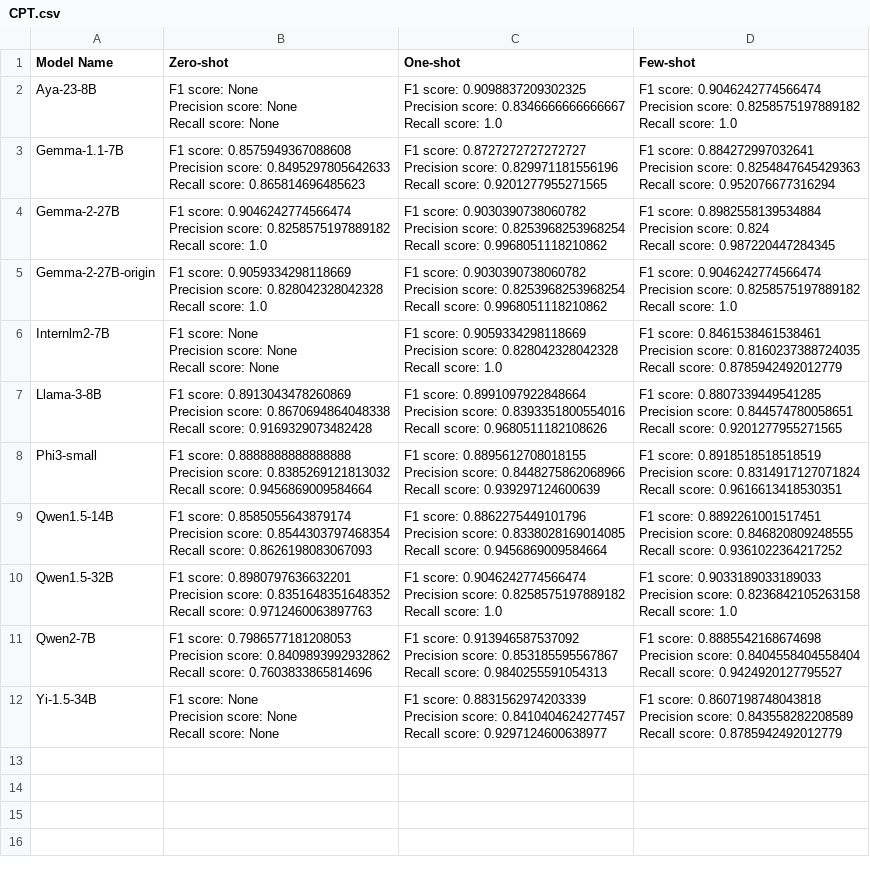
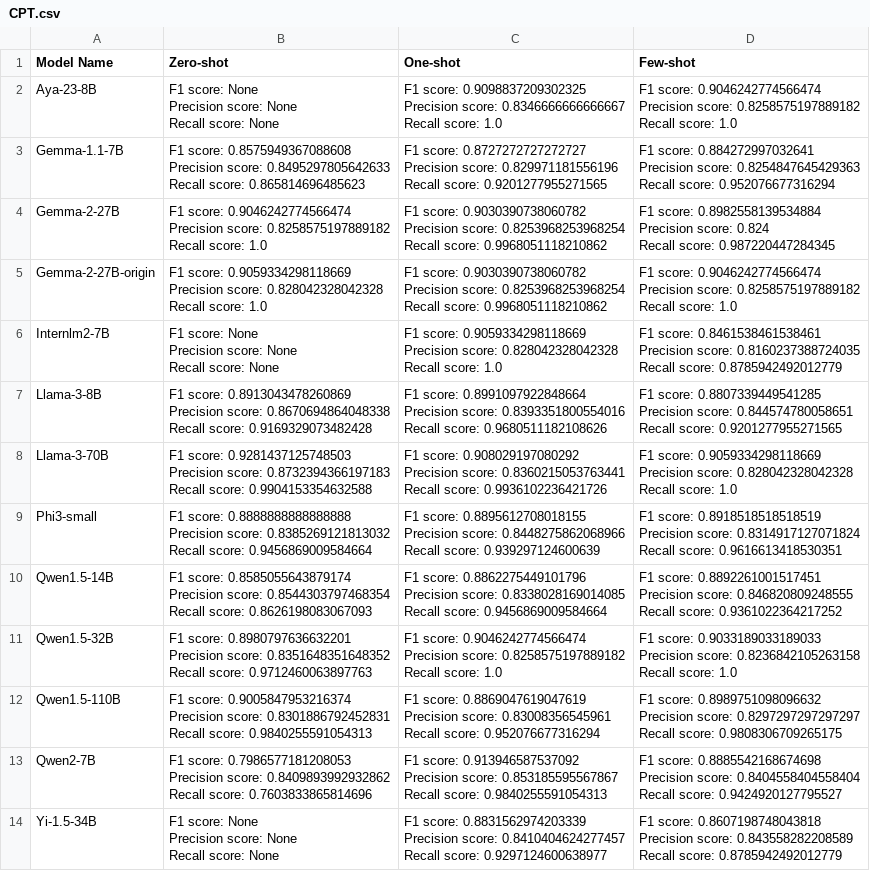
Before and after one commit to 2024-Surf-LLMarking/LLMarking, a CSV file: results/short/CPT/CPT.csv, drawn as a sheet.

```diff
--- a/results/short/CPT/CPT.csv
+++ b/results/short/CPT/CPT.csv
@@ -43,2 +43,9 @@ Precision score: 0.844574780058651
 Recall score:	0.9201277955271565"
+Llama-3-70B,"F1 score:	0.9281437125748503
+Precision score: 0.8732394366197183
+Recall score:	0.9904153354632588","F1 score:	0.908029197080292
+Precision score: 0.8360215053763441
+Recall score:	0.9936102236421726","F1 score:	0.9059334298118669
+Precision score: 0.828042328042328
+Recall score:	1.0"
 Phi3-small,"F1 score:	0.8888888888888888
@@ -64,2 +71,9 @@ Precision score: 0.8236842105263158
 Recall score:	1.0"
+Qwen1.5-110B,"F1 score:	0.9005847953216374
+Precision score: 0.8301886792452831
+Recall score:	0.9840255591054313","F1 score:	0.8869047619047619
+Precision score: 0.83008356545961
+Recall score:	0.952076677316294","F1 score:	0.8989751098096632
+Precision score: 0.8297297297297297
+Recall score:	0.9808306709265175"
 Qwen2-7B,"F1 score:	0.7986577181208053
```
Also changed, not shown: results/short/FIN/FIN.csv, results/short/INT/INT.csv.
